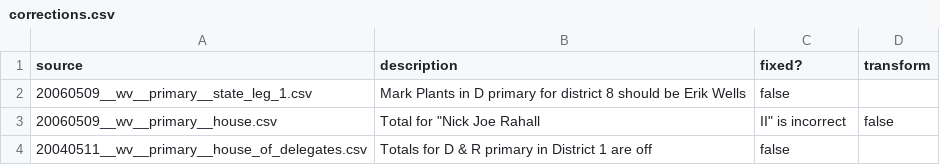
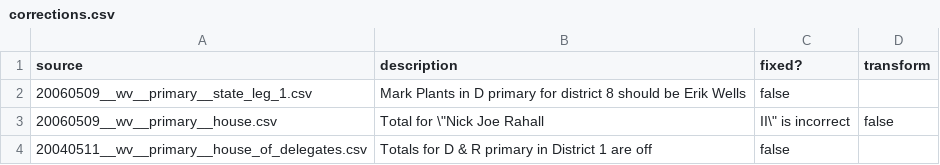
Before and after one commit to openelections/openelections-core, a CSV file: openelex/us/wv/corrections.csv, drawn as a sheet.

Commit message:
fixed quoting

```diff
--- a/openelex/us/wv/corrections.csv
+++ b/openelex/us/wv/corrections.csv
@@ -2,3 +2,3 @@ source,description,fixed?,transform
 20060509__wv__primary__state_leg_1.csv,Mark Plants in D primary for district 8 should be Erik Wells,false,
-20060509__wv__primary__house.csv,Total for "Nick Joe Rahall, II" is incorrect,false,
+20060509__wv__primary__house.csv,Total for \"Nick Joe Rahall, II\" is incorrect,false,
 20040511__wv__primary__house_of_delegates.csv,Totals for D & R primary in District 1 are off,false,
```
